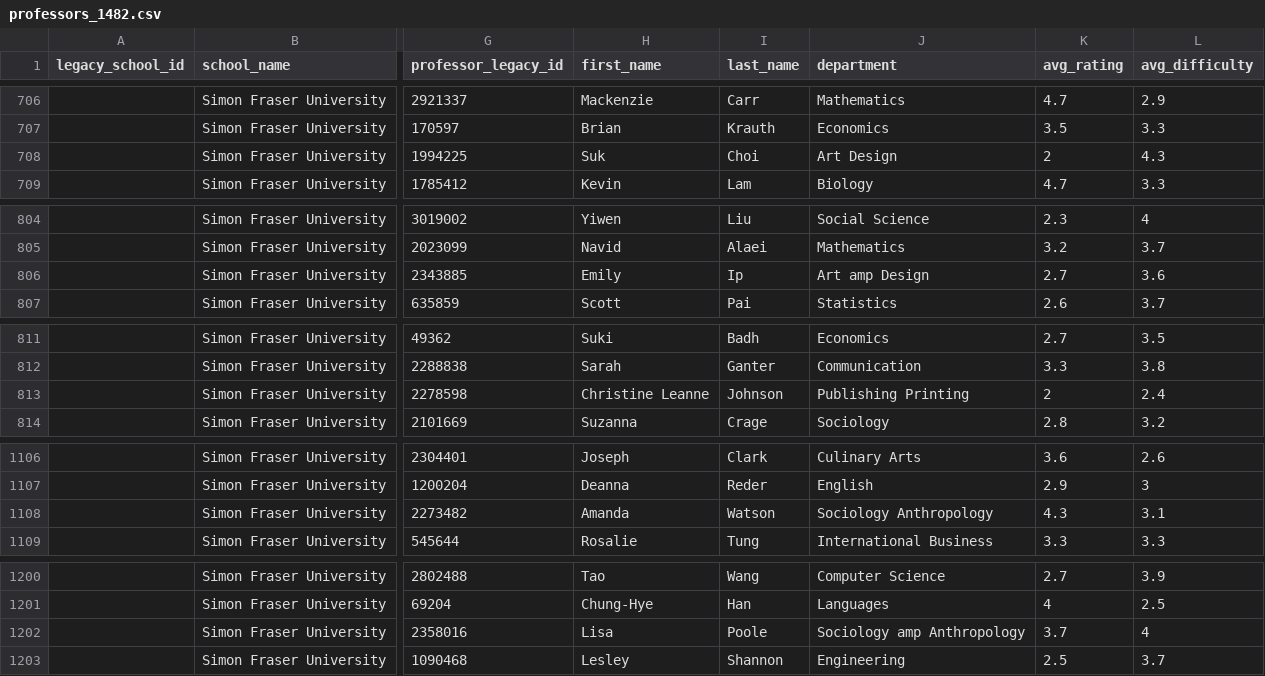
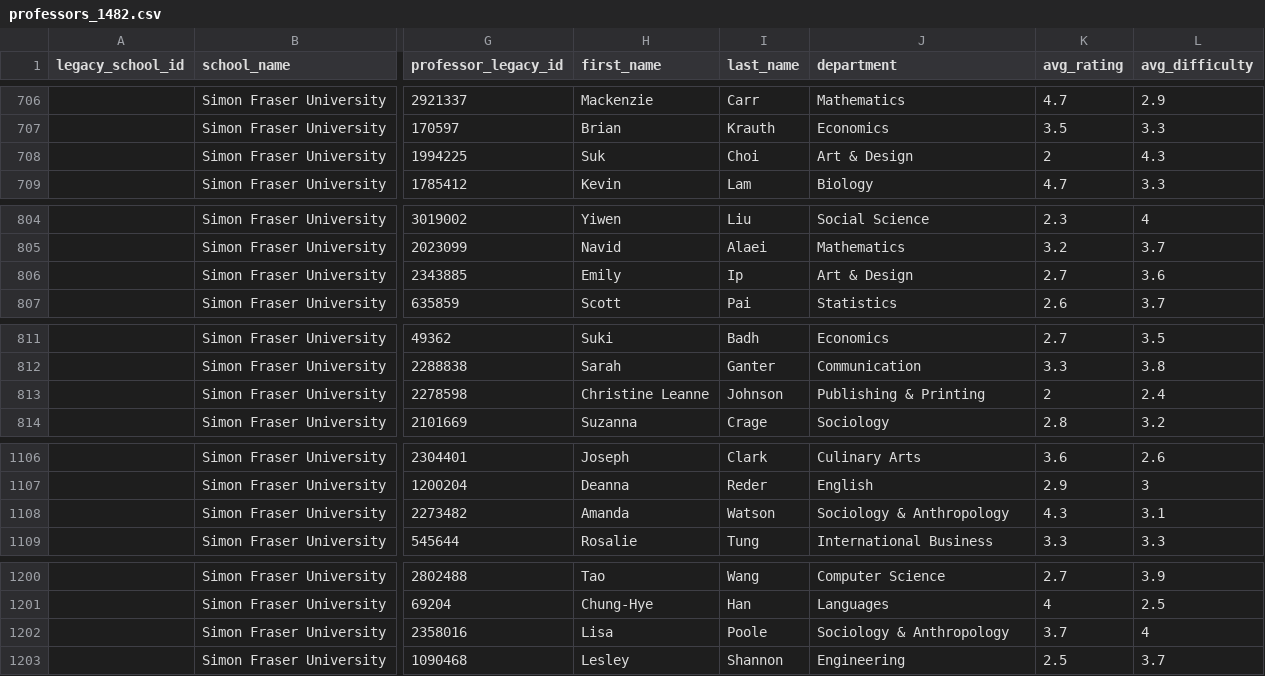
Before and after one commit to SavnoorSamra/SaveMyGrade, a CSV file: backend/data/professors_1482.csv, drawn as a sheet; only a part is shown, gaps mark what is left out; the diff covers the shown part only; the diff names each change by its address in the sheet, - before the commit and + after, or states it on an @@ line.

```diff
--- a/backend/data/professors_1482.csv
+++ b/backend/data/professors_1482.csv
-J708 (department): Art Design
+J708 (department): Art & Design
-J806 (department): Art amp Design
+J806 (department): Art & Design
-J813 (department): Publishing Printing
+J813 (department): Publishing & Printing
-J1108 (department): Sociology Anthropology
+J1108 (department): Sociology & Anthropology
-J1202 (department): Sociology amp Anthropology
+J1202 (department): Sociology & Anthropology
```
Also changed, not shown: 25 edited cells elsewhere in this file, 5 other files.
